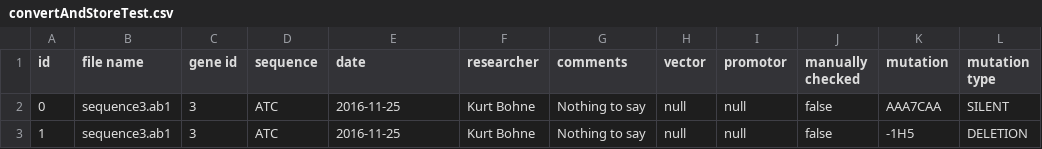
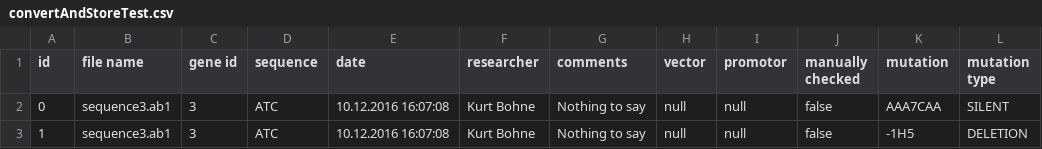
Before and after one commit to BluemlJ/GSAT, a CSV file: p_GSAT/writingtests/convertAndStoreTest.csv, drawn as a sheet.

Commit message:
Adjusted tests to changes done in the code review

```diff
--- a/p_GSAT/writingtests/convertAndStoreTest.csv
+++ b/p_GSAT/writingtests/convertAndStoreTest.csv
@@ -1,3 +1,3 @@
 id; file name; gene id; sequence; date; researcher; comments; vector; promotor; manually checked; mutation; mutation type
-0; sequence3.ab1; 3; ATC; 2016-11-25; Kurt Bohne; Nothing to say; null; null; false; AAA7CAA; SILENT
-1; sequence3.ab1; 3; ATC; 2016-11-25; Kurt Bohne; Nothing to say; null; null; false; -1H5; DELETION
+0; sequence3.ab1; 3; ATC; 10.12.2016 16:07:08; Kurt Bohne; Nothing to say; null; null; false; AAA7CAA; SILENT
+1; sequence3.ab1; 3; ATC; 10.12.2016 16:07:08; Kurt Bohne; Nothing to say; null; null; false; -1H5; DELETION
```
Also changed, not shown: 4 other files.
